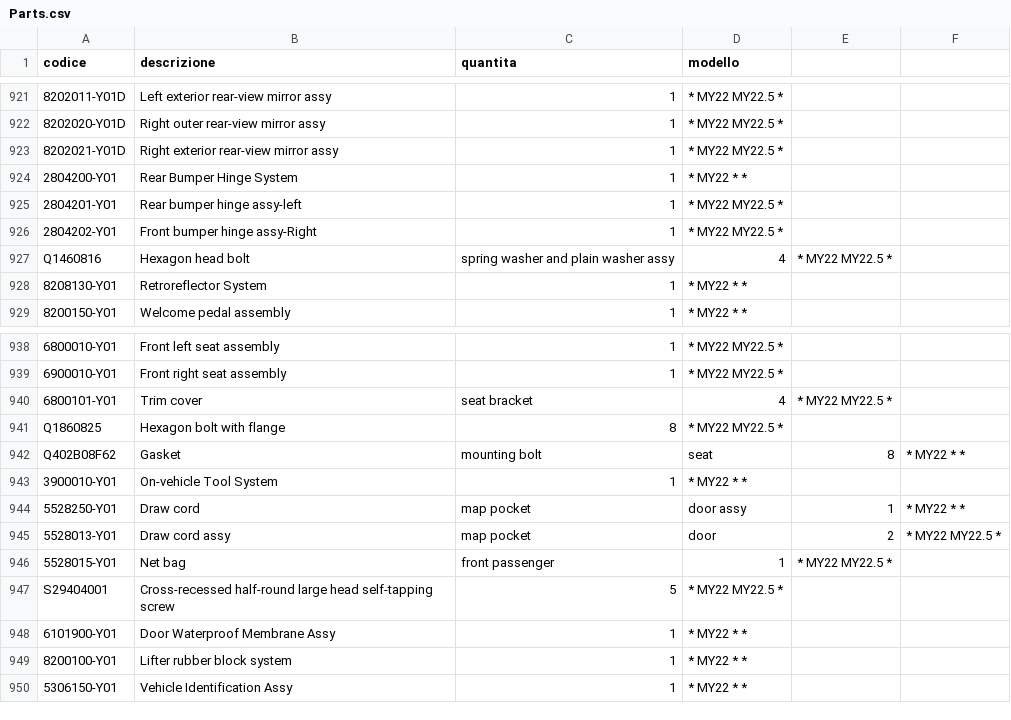
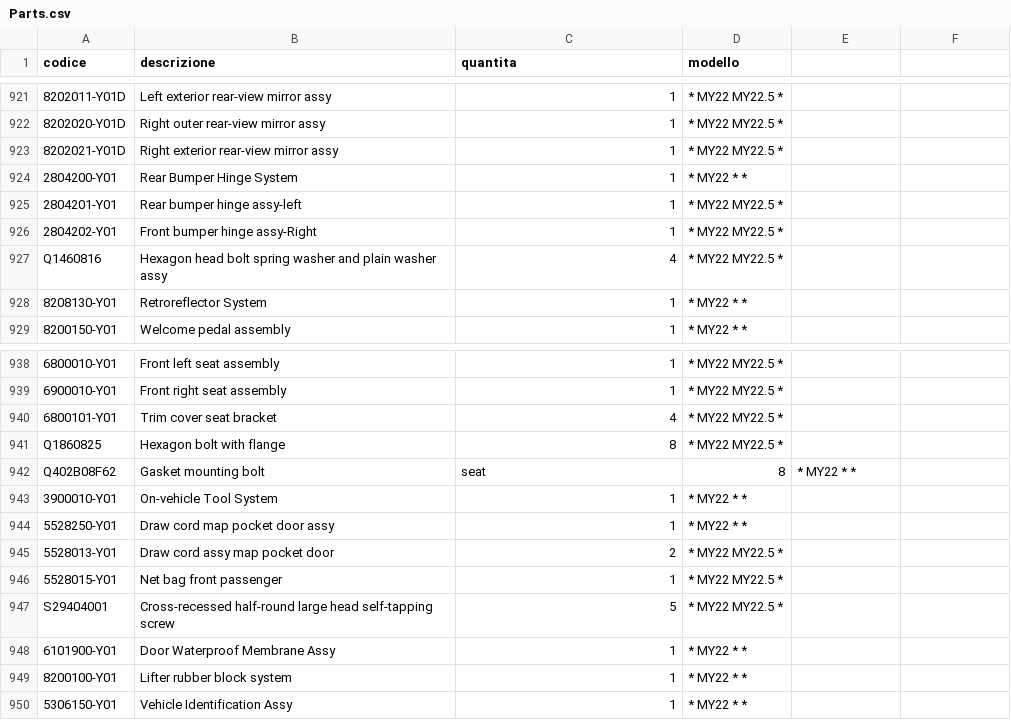
Before and after one commit to MicheleYOYO/YOYO-SpareParts, a CSV file: Parts.csv, drawn as a sheet; only a part is shown, gaps mark what is left out; the diff names each change by its address in the sheet, - before the commit and + after, or states it on an @@ line.

Commit message:
Update Parts.csv

```diff
--- a/Parts.csv
+++ b/Parts.csv
-B927 (descrizione): Hexagon head bolt
+B927 (descrizione): Hexagon head bolt spring washer and plain washer assy
-C927 (quantita): spring washer and plain washer assy
+C927 (quantita): 4
-D927 (modello): 4
+D927 (modello): * MY22 MY22.5 *
-E927: * MY22 MY22.5 *
+E927: (empty)
-B940 (descrizione): Trim cover
+B940 (descrizione): Trim cover seat bracket
-C940 (quantita): seat bracket
+C940 (quantita): 4
-D940 (modello): 4
+D940 (modello): * MY22 MY22.5 *
-E940: * MY22 MY22.5 *
+E940: (empty)
-B942 (descrizione): Gasket
+B942 (descrizione): Gasket mounting bolt
-C942 (quantita): mounting bolt
+C942 (quantita): seat
-D942 (modello): seat
+D942 (modello): 8
-E942: 8
+E942: * MY22 * *
-F942: * MY22 * *
+F942: (empty)
-B944 (descrizione): Draw cord
+B944 (descrizione): Draw cord map pocket door assy
-C944 (quantita): map pocket
+C944 (quantita): 1
-D944 (modello): door assy
+D944 (modello): * MY22 * *
-E944: 1
+E944: (empty)
-F944: * MY22 * *
+F944: (empty)
-B945 (descrizione): Draw cord assy
+B945 (descrizione): Draw cord assy map pocket door
-C945 (quantita): map pocket
+C945 (quantita): 2
-D945 (modello): door
+D945 (modello): * MY22 MY22.5 *
-E945: 2
+E945: (empty)
-F945: * MY22 MY22.5 *
+F945: (empty)
-B946 (descrizione): Net bag
+B946 (descrizione): Net bag front passenger
-C946 (quantita): front passenger
+C946 (quantita): 1
-D946 (modello): 1
+D946 (modello): * MY22 MY22.5 *
-E946: * MY22 MY22.5 *
+E946: (empty)
```
